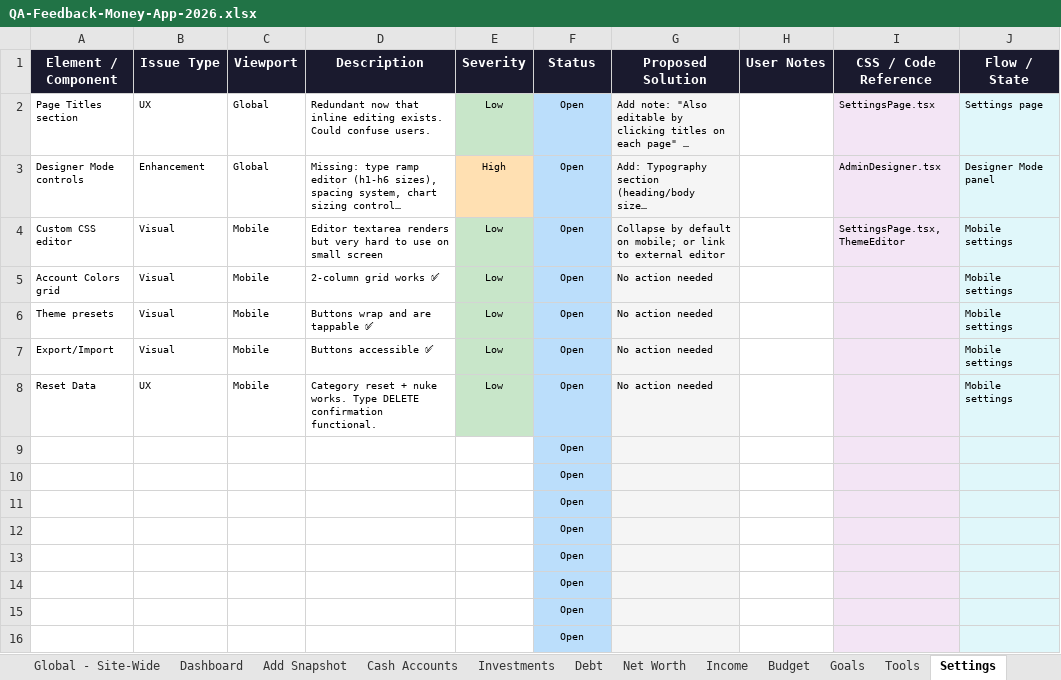
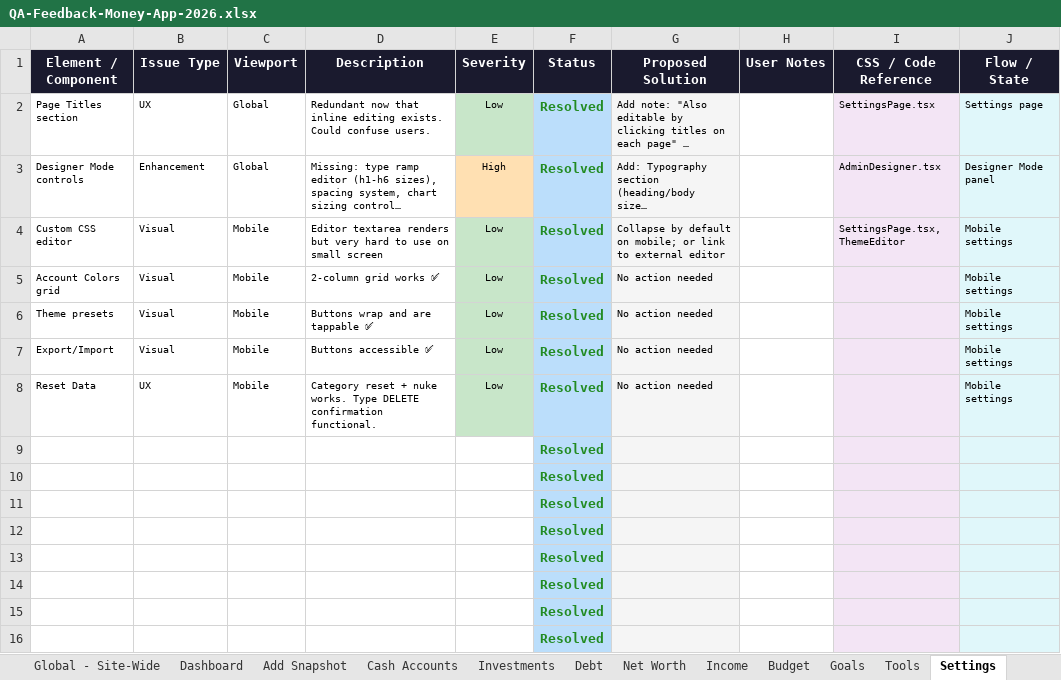
Before and after one commit to thanhledesign/money-app-2026, an Excel workbook: QA-Feedback-Money-App-2026.xlsx, sheet Settings, drawn as a sheet; long unchanged cells end in …; values as stored, in another font and other column widths than the file's, no borders; the diff names each change by its address in the sheet, - before the commit and + after, or states it on an @@ line.

```diff
--- a/QA-Feedback-Money-App-2026.xlsx (sheet Settings)
+++ b/QA-Feedback-Money-App-2026.xlsx (sheet Settings)
-F2:F16 (Status): Open
+F2:F16 (Status): Resolved
@@ F2:F16 bold: off → on, text colour: black → #228B22, text size: larger @@
```
Also changed, not shown: sheet Budget, sheet Add Snapshot, sheet Sidebar & Nav, sheet Dashboard, sheet Income, sheet Global - Site-Wide, 6 more sheets, other sheet tabs.
